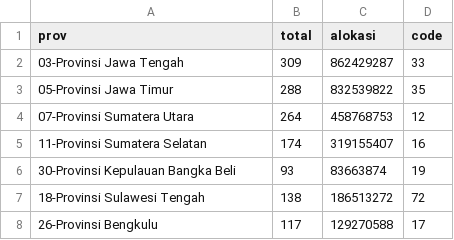
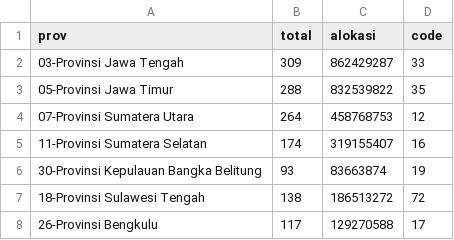
Before and after one commit to mahdanahmad/bappenas-ipd, a CSV file: public/data/prov.csv, drawn as a sheet; only a part is shown.

```diff
--- a/public/data/prov.csv
+++ b/public/data/prov.csv
@@ -5,3 +5,3 @@ prov,total,alokasi,code
 11-Provinsi Sumatera Selatan,174,319155407,16
-30-Provinsi Kepulauan Bangka Beli,93,83663874,19
+30-Provinsi Kepulauan Bangka Belitung,93,83663874,19
 18-Provinsi Sulawesi Tengah,138,186513272,72
```
Also changed, not shown: 14 other files.
